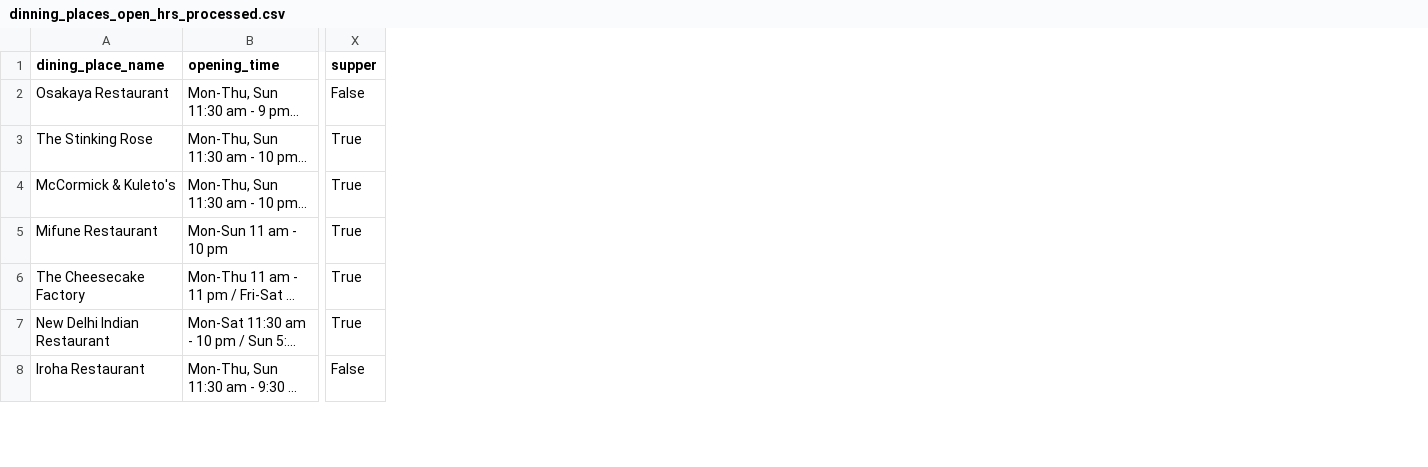
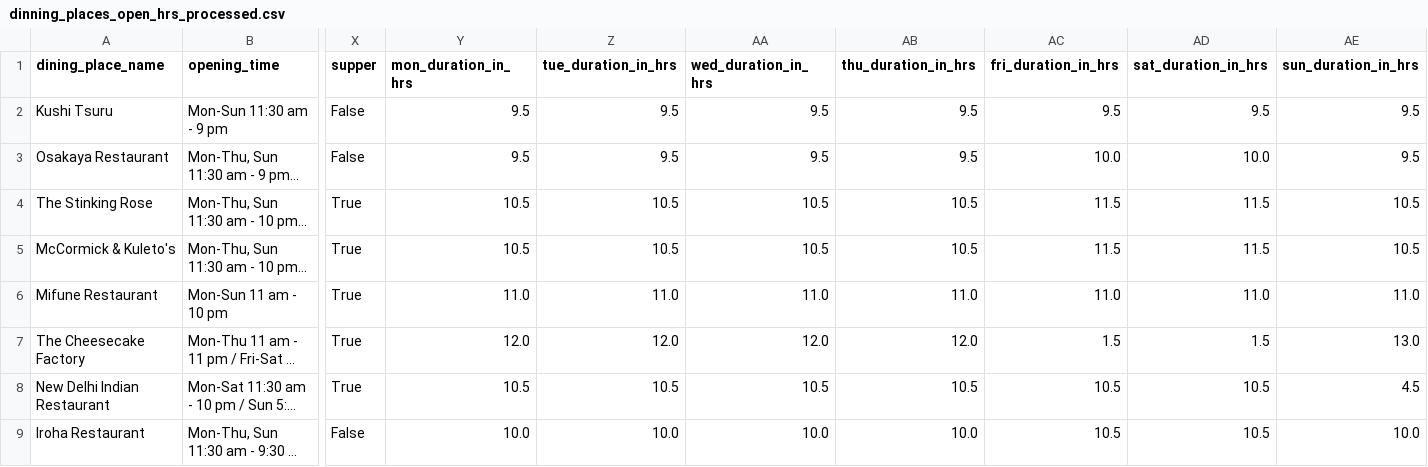
Before and after one commit to tsoonjin/restaurant_status, a CSV file: data/output/dinning_places_open_hrs_processed.csv, drawn as a sheet; only a part is shown, gaps mark what is left out; long unchanged cells end in …; addresses are those after the commit; rows hold the shown columns only; the diff names each change by its address in the sheet, - before the commit and + after, or states it on an @@ line.

```diff
--- a/data/output/dinning_places_open_hrs_processed.csv
+++ b/data/output/dinning_places_open_hrs_processed.csv
+column Y (mon_duration_in_hrs), rows 3-9: 9.5 | 10.5 | 10.5 | 11.0 | 12.0 | 10.5 | 10.0
+column Z (tue_duration_in_hrs), rows 3-9: 9.5 | 10.5 | 10.5 | 11.0 | 12.0 | 10.5 | 10.0
+column AA (wed_duration_in_hrs), rows 3-9: 9.5 | 10.5 | 10.5 | 11.0 | 12.0 | 10.5 | 10.0
+column AB (thu_duration_in_hrs), rows 3-9: 9.5 | 10.5 | 10.5 | 11.0 | 12.0 | 10.5 | 10.0
+column AC (fri_duration_in_hrs), rows 3-9: 10.0 | 11.5 | 11.5 | 11.0 | 1.5 | 10.5 | 10.5
+column AD (sat_duration_in_hrs), rows 3-9: 10.0 | 11.5 | 11.5 | 11.0 | 1.5 | 10.5 | 10.5
+column AE (sun_duration_in_hrs), rows 3-9: 9.5 | 10.5 | 10.5 | 11.0 | 13.0 | 4.5 | 10.0
+row 2: Kushi Tsuru | Mon-Sun 11:30 am - 9 pm | False | 9.5 | 9.5 | 9.5 | 9.5 | 9.5 | 9.5 | 9.5
```
Also changed, not shown: 3 other files.
